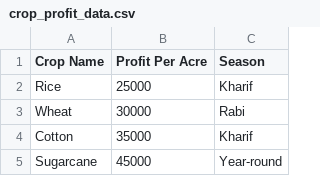
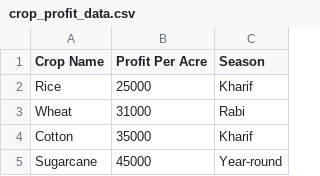
Before and after one commit to ayushisharma678/crop_portal_starter, a CSV file: data/crop_profit_data.csv, drawn as a sheet; only a part is shown.

```diff
--- a/data/crop_profit_data.csv
+++ b/data/crop_profit_data.csv
@@ -2,3 +2,3 @@ Crop Name,Profit Per Acre,Season
 Rice,25000,Kharif
-Wheat,30000,Rabi
+Wheat,31000,Rabi
 Cotton,35000,Kharif
```
Also changed, not shown: data/farmer_crops.csv, data/farmers.csv, 1 other file.
